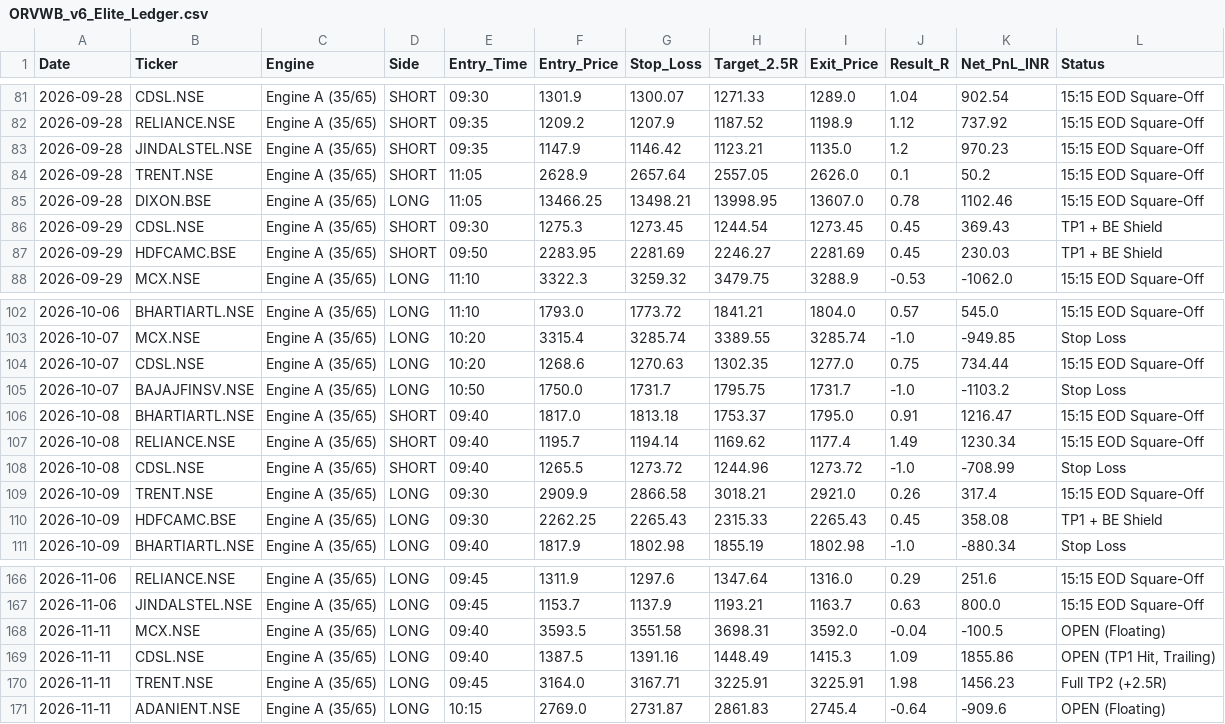
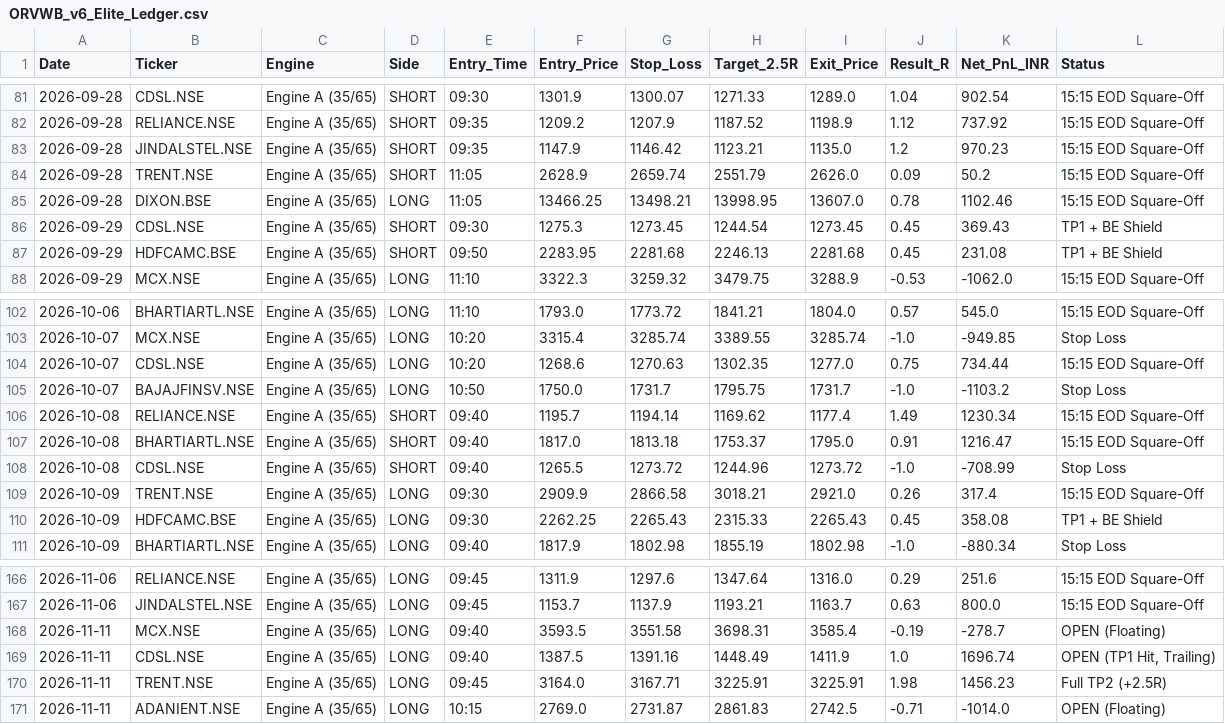
Before and after one commit to hellhound01210/algo-paper-trader, a CSV file: ORVWB_v6_Elite_Ledger.csv, drawn as a sheet; only a part is shown, gaps mark what is left out.

```diff
--- a/ORVWB_v6_Elite_Ledger.csv
+++ b/ORVWB_v6_Elite_Ledger.csv
@@ -83,6 +83,6 @@ Date,Ticker,Engine,Side,Entry_Time,Entry_Price,Stop_Loss,Target_2.5R,Exit_Price,
 2026-09-28,JINDALSTEL.NSE,Engine A (35/65),SHORT,09:35,1147.9,1146.42,1123.21,1135.0,1.2,970.23,15:15 EOD Square-Off
-2026-09-28,TRENT.NSE,Engine A (35/65),SHORT,11:05,2628.9,2657.64,2557.05,2626.0,0.1,50.2,15:15 EOD Square-Off
+2026-09-28,TRENT.NSE,Engine A (35/65),SHORT,11:05,2628.9,2659.74,2551.79,2626.0,0.09,50.2,15:15 EOD Square-Off
 2026-09-28,DIXON.BSE,Engine A (35/65),LONG,11:05,13466.25,13498.21,13998.95,13607.0,0.78,1102.46,15:15 EOD Square-Off
 2026-09-29,CDSL.NSE,Engine A (35/65),SHORT,09:30,1275.3,1273.45,1244.54,1273.45,0.45,369.43,TP1 + BE Shield
-2026-09-29,HDFCAMC.BSE,Engine A (35/65),SHORT,09:50,2283.95,2281.69,2246.27,2281.69,0.45,230.03,TP1 + BE Shield
+2026-09-29,HDFCAMC.BSE,Engine A (35/65),SHORT,09:50,2283.95,2281.68,2246.13,2281.68,0.45,231.08,TP1 + BE Shield
 2026-09-29,MCX.NSE,Engine A (35/65),LONG,11:10,3322.3,3259.32,3479.75,3288.9,-0.53,-1062.0,15:15 EOD Square-Off
@@ -105,4 +105,4 @@ Date,Ticker,Engine,Side,Entry_Time,Entry_Price,Stop_Loss,Target_2.5R,Exit_Price,
 2026-10-07,BAJAJFINSV.NSE,Engine A (35/65),LONG,10:50,1750.0,1731.7,1795.75,1731.7,-1.0,-1103.2,Stop Loss
+2026-10-08,RELIANCE.NSE,Engine A (35/65),SHORT,09:40,1195.7,1194.14,1169.62,1177.4,1.49,1230.34,15:15 EOD Square-Off
 2026-10-08,BHARTIARTL.NSE,Engine A (35/65),SHORT,09:40,1817.0,1813.18,1753.37,1795.0,0.91,1216.47,15:15 EOD Square-Off
-2026-10-08,RELIANCE.NSE,Engine A (35/65),SHORT,09:40,1195.7,1194.14,1169.62,1177.4,1.49,1230.34,15:15 EOD Square-Off
 2026-10-08,CDSL.NSE,Engine A (35/65),SHORT,09:40,1265.5,1273.72,1244.96,1273.72,-1.0,-708.99,Stop Loss
@@ -167,5 +167,5 @@ Date,Ticker,Engine,Side,Entry_Time,Entry_Price,Stop_Loss,Target_2.5R,Exit_Price,
 2026-11-06,JINDALSTEL.NSE,Engine A (35/65),LONG,09:45,1153.7,1137.9,1193.21,1163.7,0.63,800.0,15:15 EOD Square-Off
-2026-11-11,MCX.NSE,Engine A (35/65),LONG,09:40,3593.5,3551.58,3698.31,3592.0,-0.04,-100.5,OPEN (Floating)
-2026-11-11,CDSL.NSE,Engine A (35/65),LONG,09:40,1387.5,1391.16,1448.49,1415.3,1.09,1855.86,"OPEN (TP1 Hit, Trailing)"
+2026-11-11,MCX.NSE,Engine A (35/65),LONG,09:40,3593.5,3551.58,3698.31,3585.4,-0.19,-278.7,OPEN (Floating)
+2026-11-11,CDSL.NSE,Engine A (35/65),LONG,09:40,1387.5,1391.16,1448.49,1411.9,1.0,1696.74,"OPEN (TP1 Hit, Trailing)"
 2026-11-11,TRENT.NSE,Engine A (35/65),LONG,09:45,3164.0,3167.71,3225.91,3225.91,1.98,1456.23,Full TP2 (+2.5R)
-2026-11-11,ADANIENT.NSE,Engine A (35/65),LONG,10:15,2769.0,2731.87,2861.83,2745.4,-0.64,-909.6,OPEN (Floating)
+2026-11-11,ADANIENT.NSE,Engine A (35/65),LONG,10:15,2769.0,2731.87,2861.83,2742.5,-0.71,-1014.0,OPEN (Floating)
```
